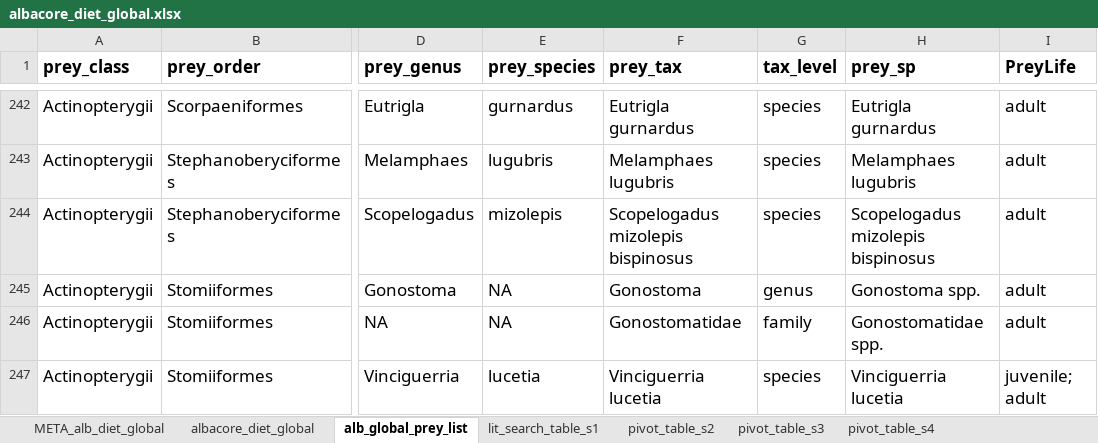
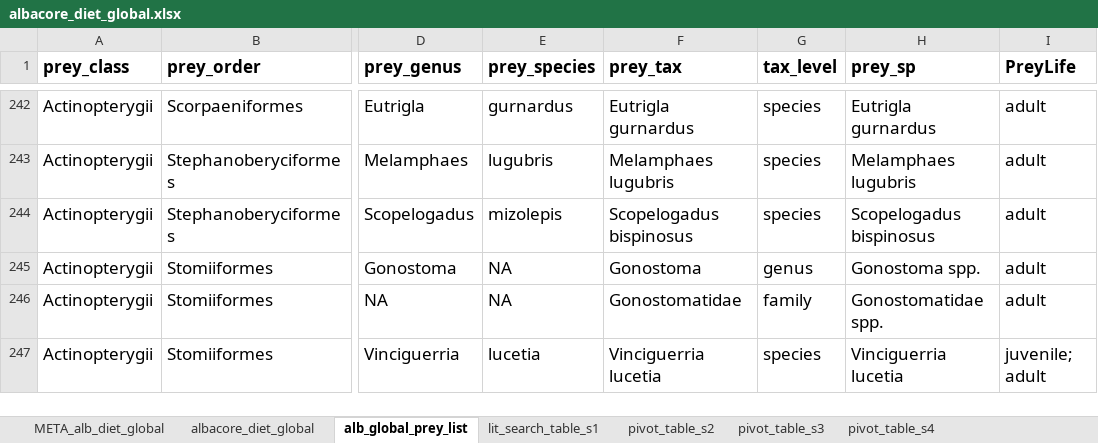
Before and after one commit to CHANGE-Lab/albacore-diet-global, an Excel workbook: data/input_data/albacore_diet_global.xlsx, sheet alb_global_prey_list, drawn as a sheet; only a part is shown, gaps mark what is left out; values as stored, in another font and other column widths than the file's, no borders; charts and pictures not drawn; the diff names each change by its address in the sheet, - before the commit and + after, or states it on an @@ line.

```diff
--- a/data/input_data/albacore_diet_global.xlsx (sheet alb_global_prey_list)
+++ b/data/input_data/albacore_diet_global.xlsx (sheet alb_global_prey_list)
-F244 (prey_tax): Scopelogadus mizolepis bispinosus
+F244 (prey_tax): Scopelogadus bispinosus
-H244 (prey_sp): Scopelogadus mizolepis bispinosus
+H244 (prey_sp): Scopelogadus bispinosus
```
Also changed, not shown: sheet albacore_diet_global, formulas that keep their value, data/input_data/prey_morphometrics.xlsx, data/input_data/prey_trait_db.xlsx, 28 other files.
